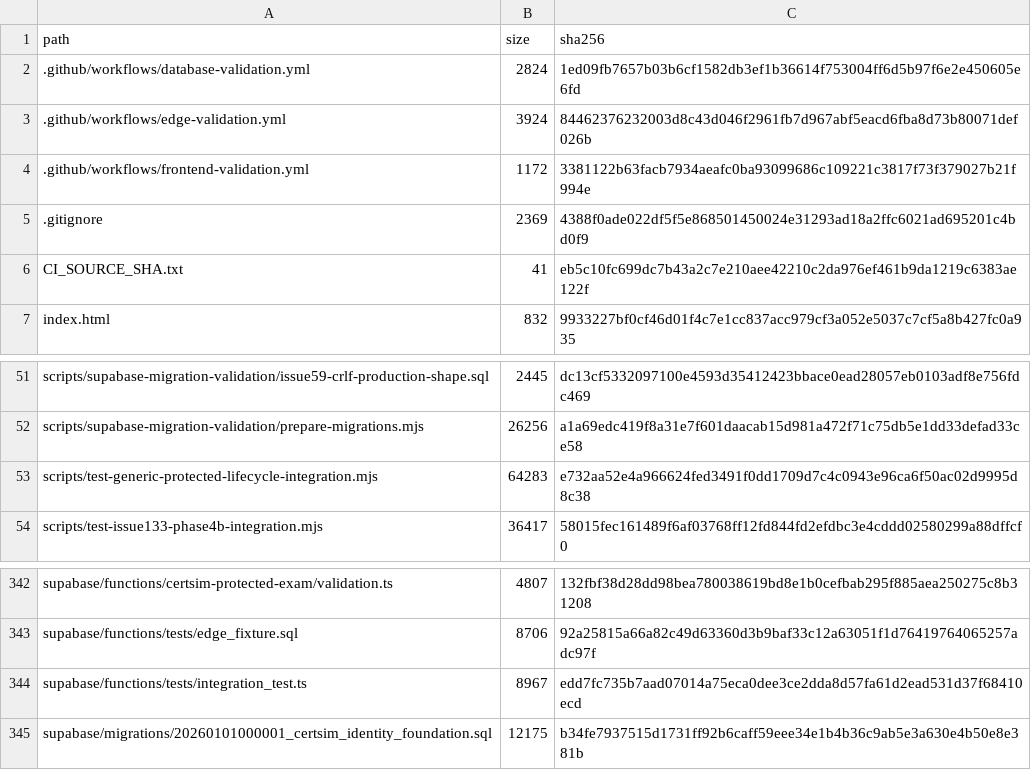
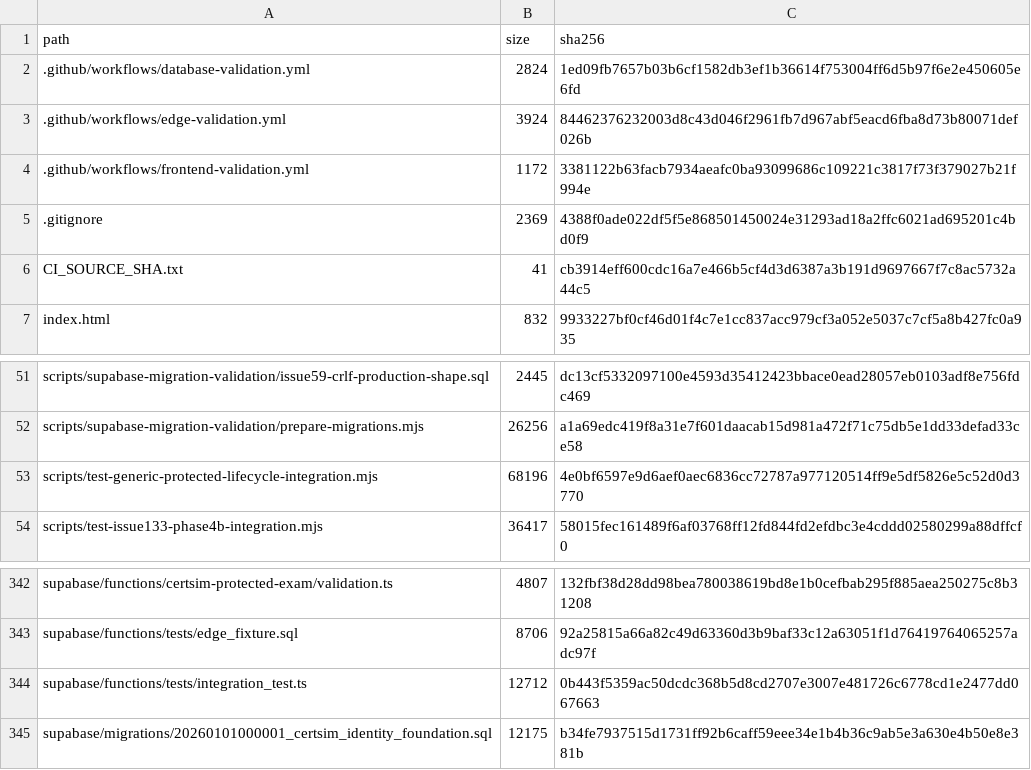
Before and after one commit to SAFFR0NM0NEY/cert-sim-platform-ci-public, a TSV file: CI_EXPORT_MANIFEST.tsv, drawn as a sheet; only a part is shown, gaps mark what is left out.

```diff
--- a/CI_EXPORT_MANIFEST.tsv
+++ b/CI_EXPORT_MANIFEST.tsv
@@ -5,3 +5,3 @@ path	size	sha256
 .gitignore	2369	4388f0ade022df5f5e868501450024e31293ad18a2ffc6021ad695201c4bd0f9
-CI_SOURCE_SHA.txt	41	eb5c10fc699dc7b43a2c7e210aee42210c2da976ef461b9da1219c6383ae122f
+CI_SOURCE_SHA.txt	41	cb3914eff600cdc16a7e466b5cf4d3d6387a3b191d9697667f7c8ac5732a44c5
 index.html	832	9933227bf0cf46d01f4c7e1cc837acc979cf3a052e5037c7cf5a8b427fc0a935
@@ -52,3 +52,3 @@ scripts/supabase-migration-validation/issue59-crlf-production-shape.sql	2445	dc1
 scripts/supabase-migration-validation/prepare-migrations.mjs	26256	a1a69edc419f8a31e7f601daacab15d981a472f71c75db5e1dd33defad33ce58
-scripts/test-generic-protected-lifecycle-integration.mjs	64283	e732aa52e4a966624fed3491f0dd1709d7c4c0943e96ca6f50ac02d9995d8c38
+scripts/test-generic-protected-lifecycle-integration.mjs	68196	4e0bf6597e9d6aef0aec6836cc72787a977120514ff9e5df5826e5c52d0d3770
 scripts/test-issue133-phase4b-integration.mjs	36417	58015fec161489f6af03768ff12fd844fd2efdbc3e4cddd02580299a88dffcf0
@@ -343,3 +343,3 @@ supabase/functions/certsim-protected-exam/validation.ts	4807	132fbf38d28dd98bea7
 supabase/functions/tests/edge_fixture.sql	8706	92a25815a66a82c49d63360d3b9baf33c12a63051f1d76419764065257adc97f
-supabase/functions/tests/integration_test.ts	8967	edd7fc735b7aad07014a75eca0dee3ce2dda8d57fa61d2ead531d37f68410ecd
+supabase/functions/tests/integration_test.ts	12712	0b443f5359ac50dcdc368b5d8cd2707e3007e481726c6778cd1e2477dd067663
 supabase/migrations/20260101000001_certsim_identity_foundation.sql	12175	b34fe7937515d1731ff92b6caff59eee34e1b4b36c9ab5e3a630e4b50e8e381b
```
Also changed, not shown: 3 other files.
